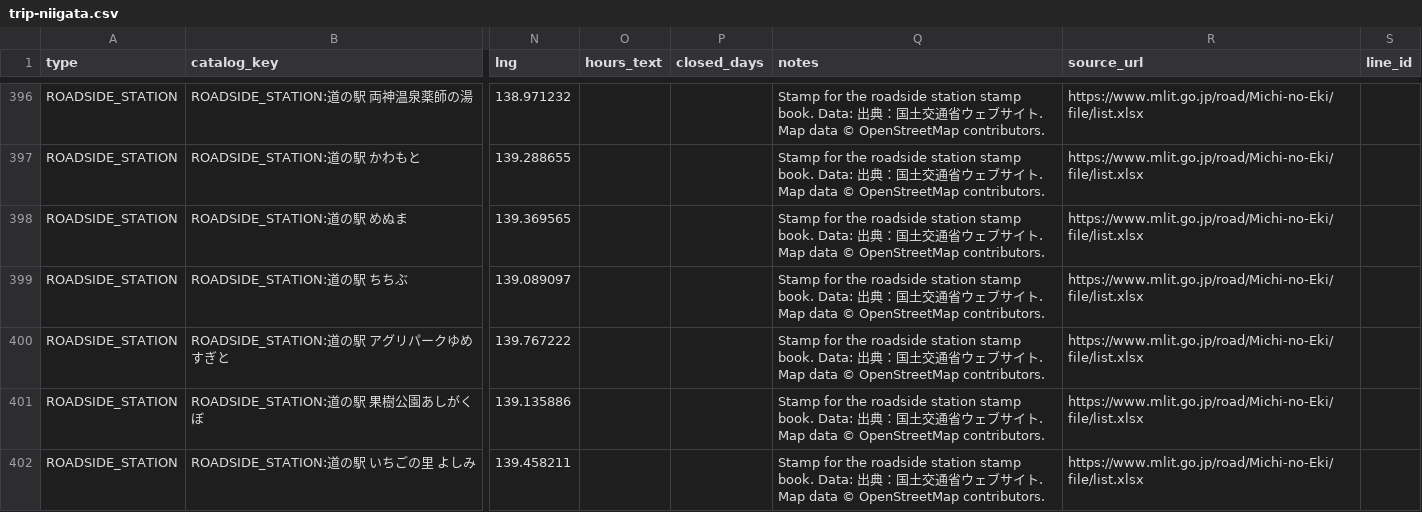
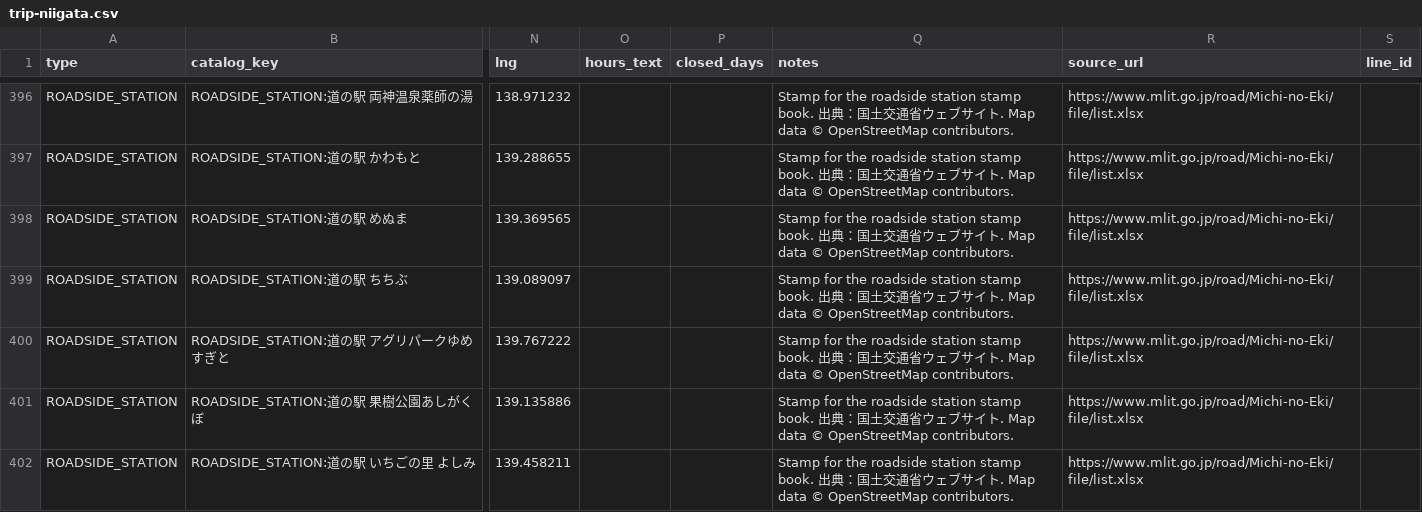
Before and after one commit to thisisartman/Meguri, a CSV file: app/src/main/assets/catalogue/trip-niigata.csv, drawn as a sheet; only a part is shown, gaps mark what is left out; the diff covers the shown part only; the diff names each change by its address in the sheet, - before the commit and + after, or states it on an @@ line.

```diff
--- a/app/src/main/assets/catalogue/trip-niigata.csv
+++ b/app/src/main/assets/catalogue/trip-niigata.csv
-Q396:Q402 (notes): …stamp book. Data: 出典…
+Q396:Q402 (notes): …stamp book. 出典…
```
Also changed, not shown: 103 edited cells elsewhere in this file, 18 other files.
